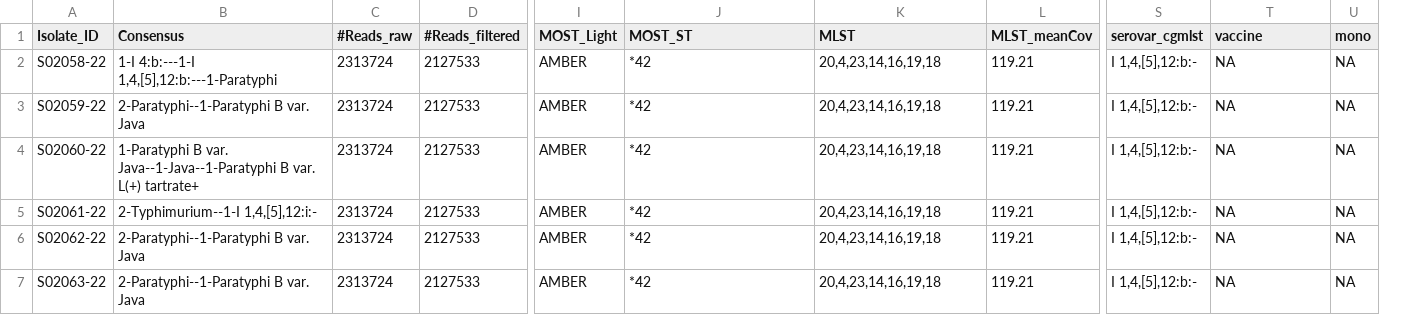
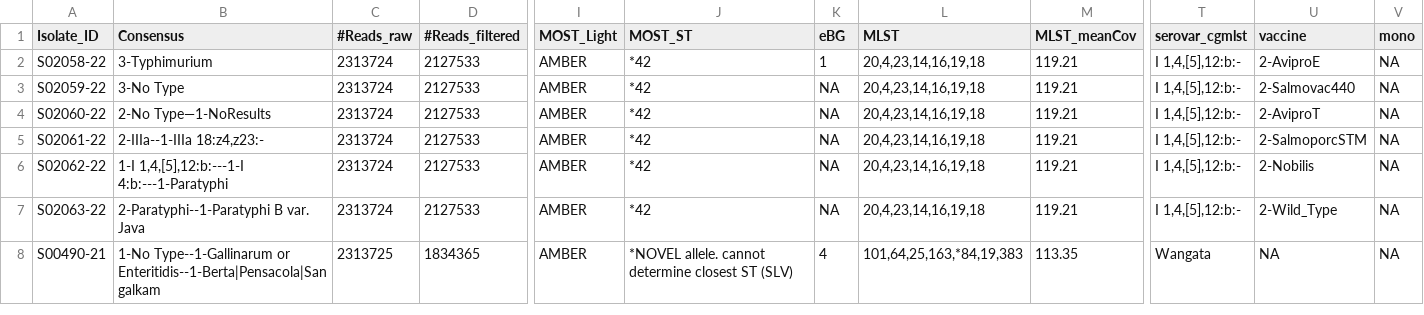
Before and after one commit to APHA-BAC/NextflowSerotypingPipeline, a CSV file: lims_rules/lims_test_summary.csv, drawn as a sheet; only a part is shown, gaps mark what is left out; addresses are those after the commit; rows hold the shown columns only; the diff names each change by its address in the sheet, - before the commit and + after, or states it on an @@ line.

Commit message:
Added a few more rules and eBG column to LIMS table

```diff
--- a/lims_rules/lims_test_summary.csv
+++ b/lims_rules/lims_test_summary.csv
+column K (eBG), rows 2-7: 1 | NA | NA | NA | NA | NA
-B2 (Consensus): 1-I 4:b:---1-I 1,4,[5],12:b:---1-Paratyphi
+B2 (Consensus): 3-Typhimurium
-U2 (vaccine): NA
+U2 (vaccine): 2-AviproE
-B3 (Consensus): 2-Paratyphi--1-Paratyphi B var. Java
+B3 (Consensus): 3-No Type
-U3 (vaccine): NA
+U3 (vaccine): 2-Salmovac440
-B4 (Consensus): 1-Paratyphi B var. Java--1-Java--1-Paratyphi B var. L(+) tartrate+
+B4 (Consensus): 2-No Type—1-NoResults
-U4 (vaccine): NA
+U4 (vaccine): 2-AviproT
-B5 (Consensus): 2-Typhimurium--1-I 1,4,[5],12:i:-
+B5 (Consensus): 2-IIIa--1-IIIa 18:z4,z23:-
-U5 (vaccine): NA
+U5 (vaccine): 2-SalmoporcSTM
-B6 (Consensus): 2-Paratyphi--1-Paratyphi B var. Java
+B6 (Consensus): 1-I 1,4,[5],12:b:---1-I 4:b:---1-Paratyphi
-U6 (vaccine): NA
+U6 (vaccine): 2-Nobilis
-U7 (vaccine): NA
+U7 (vaccine): 2-Wild_Type
+row 8: S00490-21 | 1-No Type--1-Gallinarum or Enteritidis--1-Berta|Pensacola|Sangalkam | 2313725 | 1834365 | AMBER | *NOVEL allele. cannot determine closest ST (SLV) | 4 | 101,64,25,163,*84,19,383 | 113.35 | Wangata | NA | NA
```
Also changed, not shown: 1 other file.
